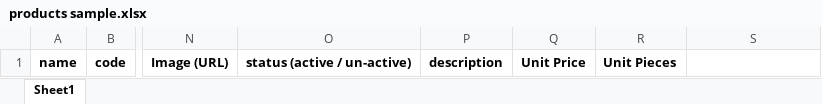
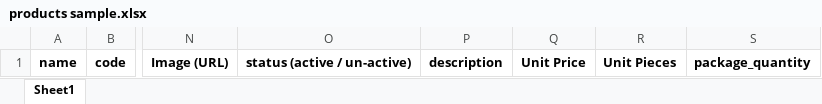
Before and after one commit to MuhammadNasir1/Horeca-admin, an Excel workbook: public/assets/products sample.xlsx, sheet Sheet1, drawn as a sheet; only a part is shown, gaps mark what is left out; values as stored, in another font and other column widths than the file's, no borders; the diff names each change by its address in the sheet, - before the commit and + after, or states it on an @@ line.

```diff
--- a/public/assets/products sample.xlsx (sheet Sheet1)
+++ b/public/assets/products sample.xlsx (sheet Sheet1)
-S1: (empty)
+S1: package_quantity
```
Also changed, not shown: 2 other files.
